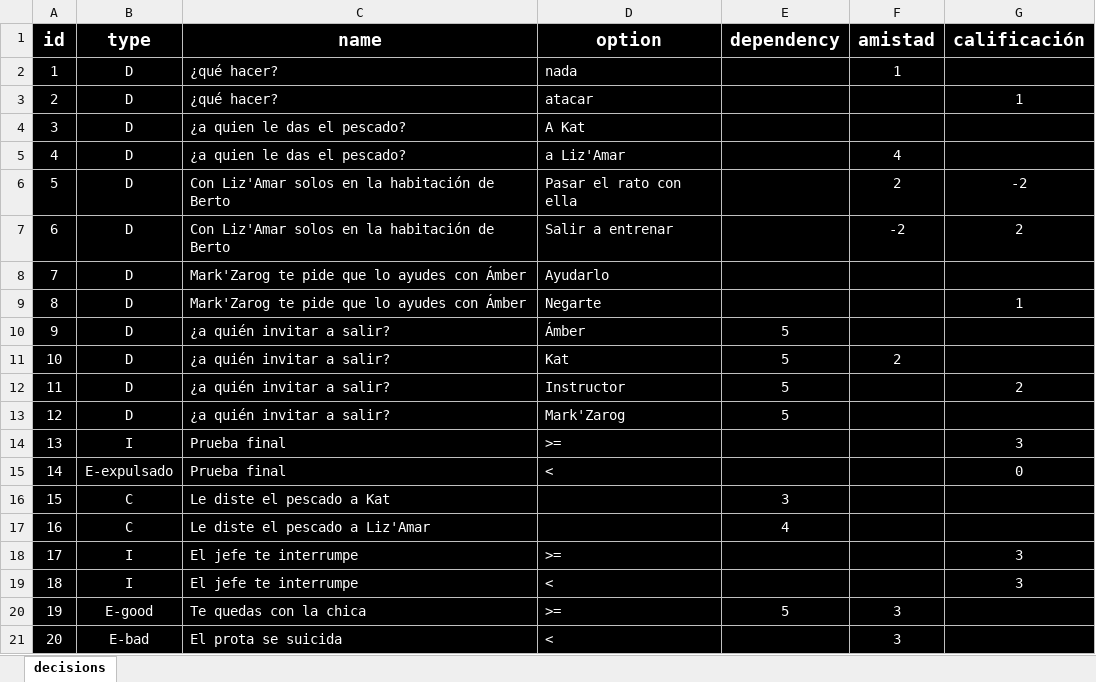
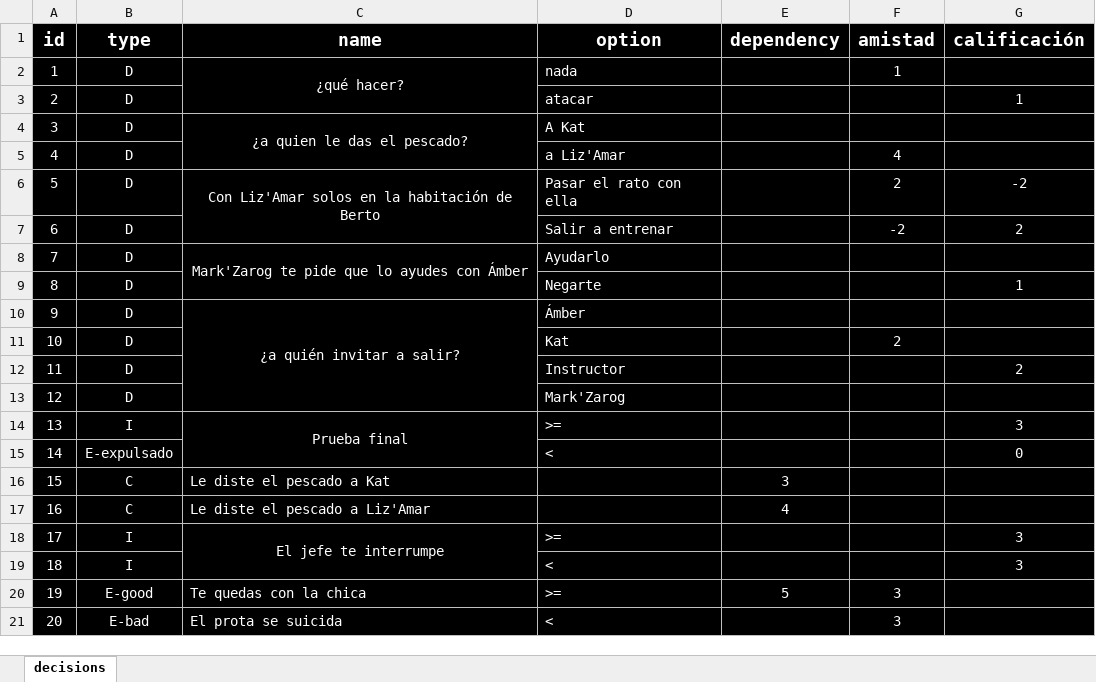
Before and after one commit to Atlantox/VNTA, an Excel workbook: excel.xlsx, sheet decisions, drawn as a sheet; values as stored, in another font and other column widths than the file's, no borders; the diff names each change by its address in the sheet, - before the commit and + after, or states it on an @@ line.

```diff
--- a/excel.xlsx (sheet decisions)
+++ b/excel.xlsx (sheet decisions)
-C2 alignment: left
+C2 alignment: center
+C2:C3 merged
-C3 (name): ¿qué hacer?
+C3 (name): (empty)
-C4 alignment: left
+C4 alignment: center
+C4:C5 merged
-C5 (name): ¿a quien le das el pescado?
+C5 (name): (empty)
-C6 alignment: left
+C6 alignment: center
+C6:C7 merged
-C7 (name): Con Liz'Amar solos en la habitación de Berto
+C7 (name): (empty)
-C8 alignment: left
+C8 alignment: center
+C8:C9 merged
-C9 (name): Mark'Zarog te pide que lo ayudes con Ámber
+C9 (name): (empty)
-C10 alignment: left
+C10 alignment: center
+C10:C13 merged
-E10:E13 (dependency): 5
+E10:E13 (dependency): (empty)
-C11:C13 (name): ¿a quién invitar a salir?
+C11:C13 (name): (empty)
-C14 alignment: left
+C14 alignment: center
+C14:C15 merged
-C15 (name): Prueba final
+C15 (name): (empty)
-C18 alignment: left
+C18 alignment: center
+C18:C19 merged
-C19 (name): El jefe te interrumpe
+C19 (name): (empty)
```
Also changed, not shown: 7 other files.
